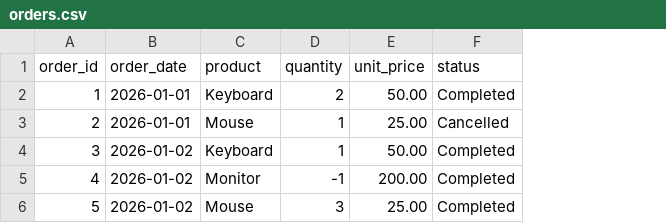
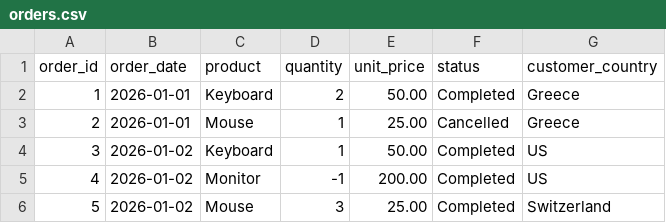
Before and after one commit to rivieradev/01-sales-data-pipeline, a CSV file: data/input/orders.csv, drawn as a sheet; the diff names each change by its address in the sheet, - before the commit and + after, or states it on an @@ line.

Commit message:
adding and grouping by customer country

```diff
--- a/data/input/orders.csv
+++ b/data/input/orders.csv
+column G (customer_country), rows 2-6: Greece | Greece | US | US | Switzerland
```
Also changed, not shown: 1 other file.
